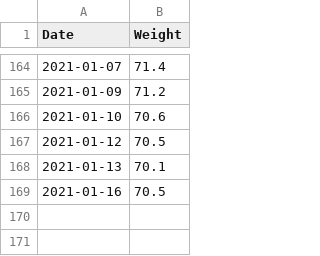
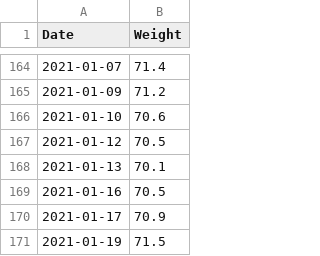
Before and after one commit to Olarm/Treningsdagbok, a CSV file: morgenvekt.csv, drawn as a sheet; only a part is shown, gaps mark what is left out; the diff names each change by its address in the sheet, - before the commit and + after, or states it on an @@ line.

Commit message:
vekt

```diff
--- a/morgenvekt.csv
+++ b/morgenvekt.csv
+row 170: 2021-01-17 | 70.9
+row 171: 2021-01-19 | 71.5
```
